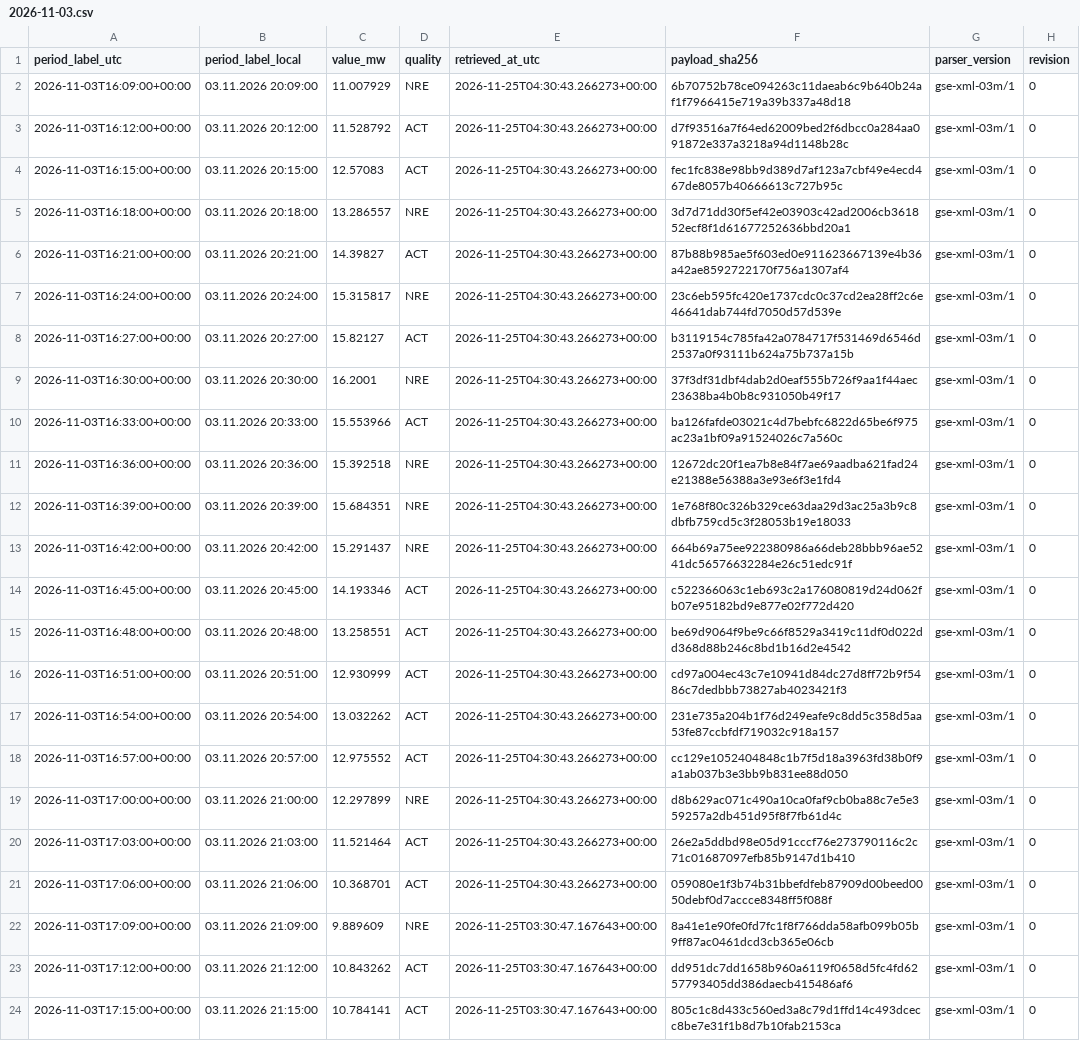
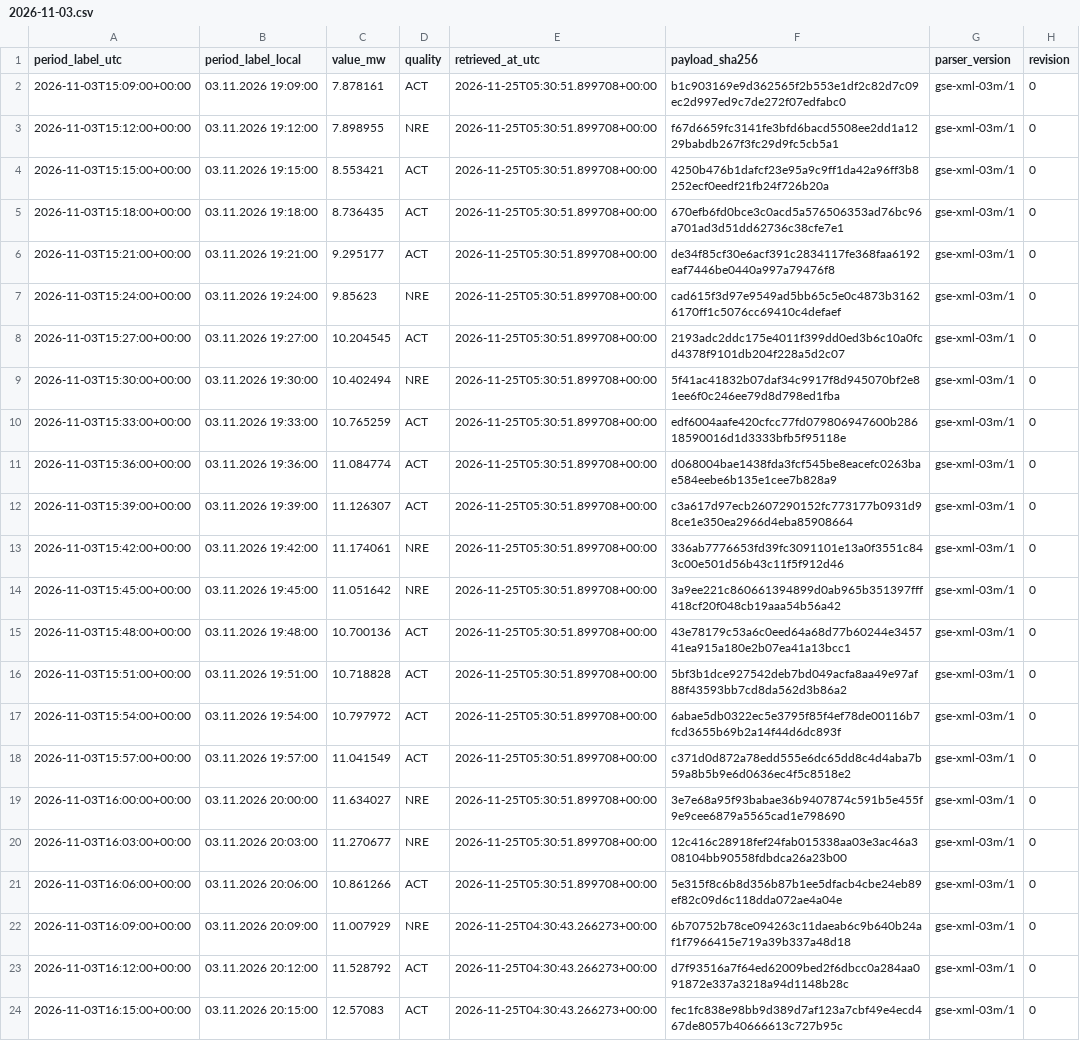
Before and after one commit to GiorgiKhorbaladze/Georgia-WindCast, a CSV file: gse/2026/11/2026-11-03.csv, drawn as a sheet; only a part is shown; the shorter side is filled out with more unchanged rows; the diff names each change by its address in the sheet, - before the commit and + after, or states it on an @@ line.

```diff
--- a/gse/2026/11/2026-11-03.csv
+++ b/gse/2026/11/2026-11-03.csv
+row 2: 2026-11-03T15:09:00+00:00 | 03.11.2026 19:09:00 | 7.878161 | ACT | 2026-11-25T05:30:51.899708+00:00 | b1c903169e9d362565f2b553e1df2c82d7c09ec2d997ed9c7de272f07edfabc0 | gse-xml-03m/1 | 0
+row 3: 2026-11-03T15:12:00+00:00 | 03.11.2026 19:12:00 | 7.898955 | NRE | 2026-11-25T05:30:51.899708+00:00 | f67d6659fc3141fe3bfd6bacd5508ee2dd1a1229babdb267f3fc29d9fc5cb5a1 | gse-xml-03m/1 | 0
+row 4: 2026-11-03T15:15:00+00:00 | 03.11.2026 19:15:00 | 8.553421 | ACT | 2026-11-25T05:30:51.899708+00:00 | 4250b476b1dafcf23e95a9c9ff1da42a96ff3b8252ecf0eedf21fb24f726b20a | gse-xml-03m/1 | 0
+row 5: 2026-11-03T15:18:00+00:00 | 03.11.2026 19:18:00 | 8.736435 | ACT | 2026-11-25T05:30:51.899708+00:00 | 670efb6fd0bce3c0acd5a576506353ad76bc96a701ad3d51dd62736c38cfe7e1 | gse-xml-03m/1 | 0
+row 6: 2026-11-03T15:21:00+00:00 | 03.11.2026 19:21:00 | 9.295177 | ACT | 2026-11-25T05:30:51.899708+00:00 | de34f85cf30e6acf391c2834117fe368faa6192eaf7446be0440a997a79476f8 | gse-xml-03m/1 | 0
+row 7: 2026-11-03T15:24:00+00:00 | 03.11.2026 19:24:00 | 9.85623 | NRE | 2026-11-25T05:30:51.899708+00:00 | cad615f3d97e9549ad5bb65c5e0c4873b31626170ff1c5076cc69410c4defaef | gse-xml-03m/1 | 0
+row 8: 2026-11-03T15:27:00+00:00 | 03.11.2026 19:27:00 | 10.204545 | ACT | 2026-11-25T05:30:51.899708+00:00 | 2193adc2ddc175e4011f399dd0ed3b6c10a0fcd4378f9101db204f228a5d2c07 | gse-xml-03m/1 | 0
+row 9: 2026-11-03T15:30:00+00:00 | 03.11.2026 19:30:00 | 10.402494 | NRE | 2026-11-25T05:30:51.899708+00:00 | 5f41ac41832b07daf34c9917f8d945070bf2e81ee6f0c246ee79d8d798ed1fba | gse-xml-03m/1 | 0
+row 10: 2026-11-03T15:33:00+00:00 | 03.11.2026 19:33:00 | 10.765259 | ACT | 2026-11-25T05:30:51.899708+00:00 | edf6004aafe420cfcc77fd079806947600b28618590016d1d3333bfb5f95118e | gse-xml-03m/1 | 0
+row 11: 2026-11-03T15:36:00+00:00 | 03.11.2026 19:36:00 | 11.084774 | ACT | 2026-11-25T05:30:51.899708+00:00 | d068004bae1438fda3fcf545be8eacefc0263bae584eebe6b135e1cee7b828a9 | gse-xml-03m/1 | 0
+row 12: 2026-11-03T15:39:00+00:00 | 03.11.2026 19:39:00 | 11.126307 | ACT | 2026-11-25T05:30:51.899708+00:00 | c3a617d97ecb2607290152fc773177b0931d98ce1e350ea2966d4eba85908664 | gse-xml-03m/1 | 0
+row 13: 2026-11-03T15:42:00+00:00 | 03.11.2026 19:42:00 | 11.174061 | NRE | 2026-11-25T05:30:51.899708+00:00 | 336ab7776653fd39fc3091101e13a0f3551c843c00e501d56b43c11f5f912d46 | gse-xml-03m/1 | 0
+row 14: 2026-11-03T15:45:00+00:00 | 03.11.2026 19:45:00 | 11.051642 | NRE | 2026-11-25T05:30:51.899708+00:00 | 3a9ee221c860661394899d0ab965b351397fff418cf20f048cb19aaa54b56a42 | gse-xml-03m/1 | 0
+row 15: 2026-11-03T15:48:00+00:00 | 03.11.2026 19:48:00 | 10.700136 | ACT | 2026-11-25T05:30:51.899708+00:00 | 43e78179c53a6c0eed64a68d77b60244e345741ea915a180e2b07ea41a13bcc1 | gse-xml-03m/1 | 0
+row 16: 2026-11-03T15:51:00+00:00 | 03.11.2026 19:51:00 | 10.718828 | ACT | 2026-11-25T05:30:51.899708+00:00 | 5bf3b1dce927542deb7bd049acfa8aa49e97af88f43593bb7cd8da562d3b86a2 | gse-xml-03m/1 | 0
+row 17: 2026-11-03T15:54:00+00:00 | 03.11.2026 19:54:00 | 10.797972 | ACT | 2026-11-25T05:30:51.899708+00:00 | 6abae5db0322ec5e3795f85f4ef78de00116b7fcd3655b69b2a14f44d6dc893f | gse-xml-03m/1 | 0
+row 18: 2026-11-03T15:57:00+00:00 | 03.11.2026 19:57:00 | 11.041549 | ACT | 2026-11-25T05:30:51.899708+00:00 | c371d0d872a78edd555e6dc65dd8c4d4aba7b59a8b5b9e6d0636ec4f5c8518e2 | gse-xml-03m/1 | 0
+row 19: 2026-11-03T16:00:00+00:00 | 03.11.2026 20:00:00 | 11.634027 | NRE | 2026-11-25T05:30:51.899708+00:00 | 3e7e68a95f93babae36b9407874c591b5e455f9e9cee6879a5565cad1e798690 | gse-xml-03m/1 | 0
+row 20: 2026-11-03T16:03:00+00:00 | 03.11.2026 20:03:00 | 11.270677 | NRE | 2026-11-25T05:30:51.899708+00:00 | 12c416c28918fef24fab015338aa03e3ac46a308104bb90558fdbdca26a23b00 | gse-xml-03m/1 | 0
+row 21: 2026-11-03T16:06:00+00:00 | 03.11.2026 20:06:00 | 10.861266 | ACT | 2026-11-25T05:30:51.899708+00:00 | 5e315f8c6b8d356b87b1ee5dfacb4cbe24eb89ef82c09d6c118dda072ae4a04e | gse-xml-03m/1 | 0
```
Also changed, not shown: balance/2026/11/2026-11-25.csv, gse/2026/11/2026-11-25.csv, 3 other files.
